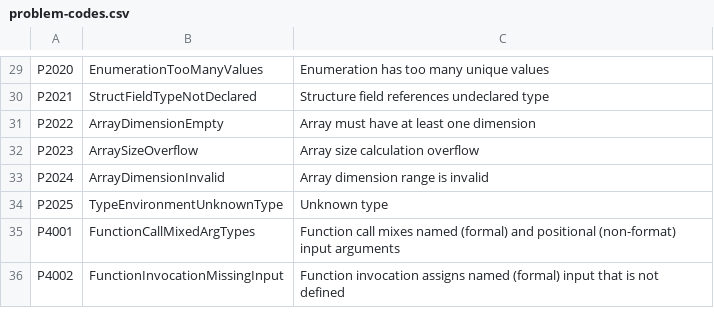
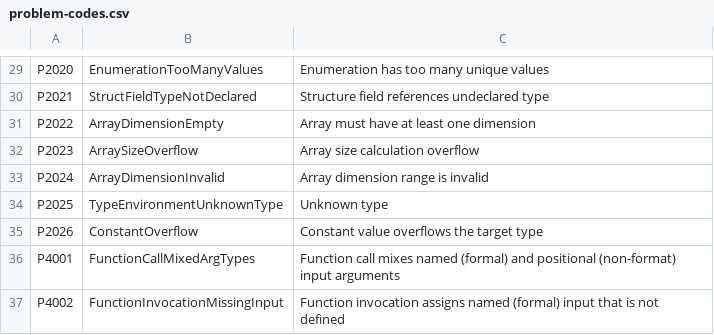
Before and after one commit to ironplc/ironplc, a CSV file: compiler/problems/resources/problem-codes.csv, drawn as a sheet; only a part is shown, gaps mark what is left out; the diff names each change by its address in the sheet, - before the commit and + after, or states it on an @@ line.

```diff
--- a/compiler/problems/resources/problem-codes.csv
+++ b/compiler/problems/resources/problem-codes.csv
+row 35: P2026 | ConstantOverflow | Constant value overflows the target type
```
Also changed, not shown: 5 other files.
